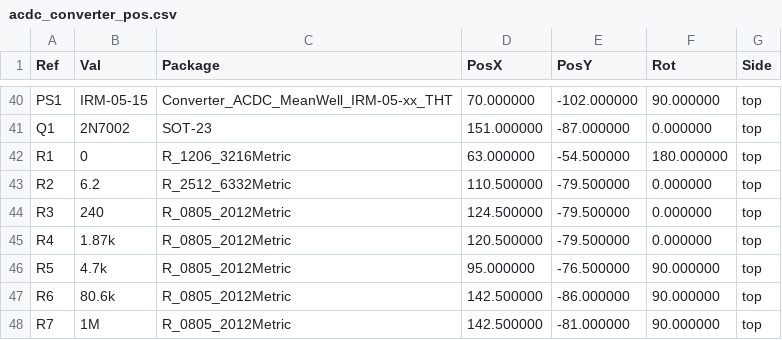
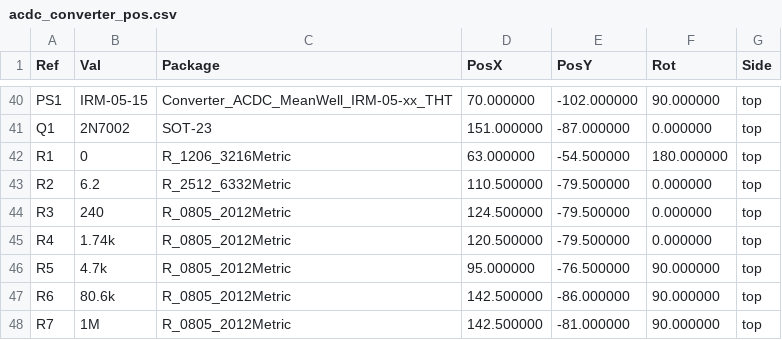
Before and after one commit to MatejGomboc/ELF-Schumann-Resonance-Receiver, a CSV file: PCB/acdc_converter/fab/acdc_converter_pos.csv, drawn as a sheet; only a part is shown, gaps mark what is left out.

```diff
--- a/PCB/acdc_converter/fab/acdc_converter_pos.csv
+++ b/PCB/acdc_converter/fab/acdc_converter_pos.csv
@@ -44,3 +44,3 @@ Ref,Val,Package,PosX,PosY,Rot,Side
 "R3","240","R_0805_2012Metric",124.500000,-79.500000,0.000000,top
-"R4","1.87k","R_0805_2012Metric",120.500000,-79.500000,0.000000,top
+"R4","1.74k","R_0805_2012Metric",120.500000,-79.500000,0.000000,top
 "R5","4.7k","R_0805_2012Metric",95.000000,-76.500000,90.000000,top
```
Also changed, not shown: PCB/acdc_converter/fab/acdc_converter_bom.csv, bom/order/digikey_bom.csv, 25 other files.
